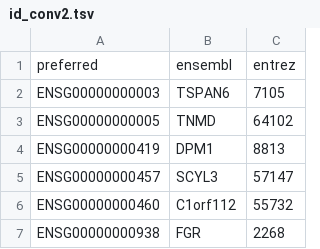
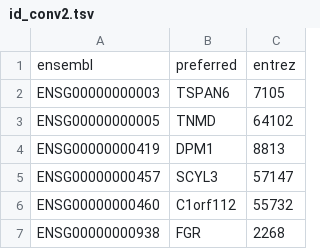
Before and after one commit to baliga-lab/miner_webapi, a TSV file: database/id_conv2.tsv, drawn as a sheet; only a part is shown; removed rows and columns are numbered as before the commit, all else as after; the diff names each change by its address in the sheet, - before the commit and + after, or states it on an @@ line.

Commit message:
bugfix: ensembl <-> preferred mix-up

```diff
--- a/database/id_conv2.tsv
+++ b/database/id_conv2.tsv
-row 1: preferred | ensembl | entrez
+row 1: ensembl | preferred | entrez
```
Also changed, not shown: 3 other files.
